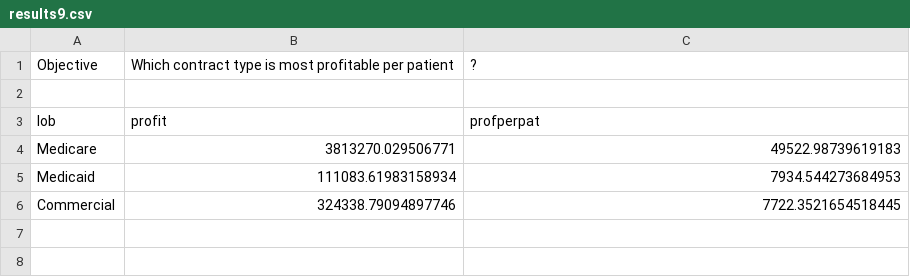
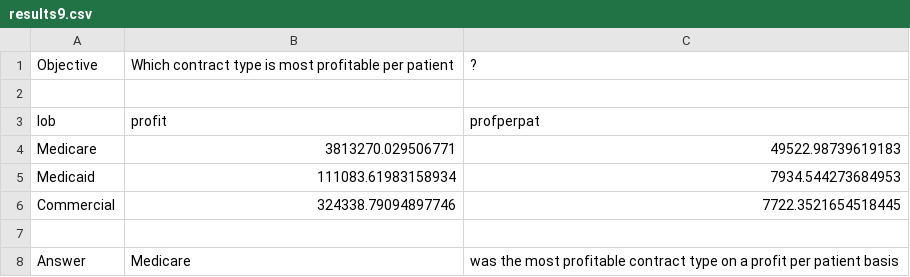
Before and after one commit to georgek0503/Case_Study1, a CSV file: 9/results9.csv, drawn as a sheet.

Commit message:
Update results9.csv

```diff
--- a/9/results9.csv
+++ b/9/results9.csv
@@ -6 +6,3 @@ Medicaid,111083.61983158934,7934.544273684953
 Commercial,324338.79094897746,7722.3521654518445
+
+Answer, Medicare, was the most profitable contract type on a profit per patient basis
```
